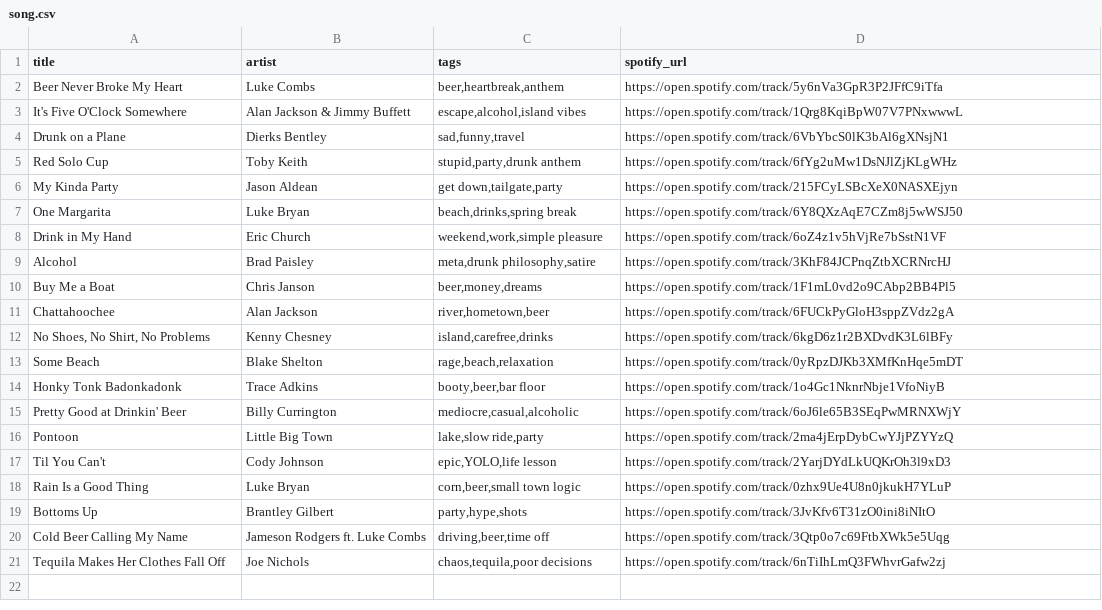
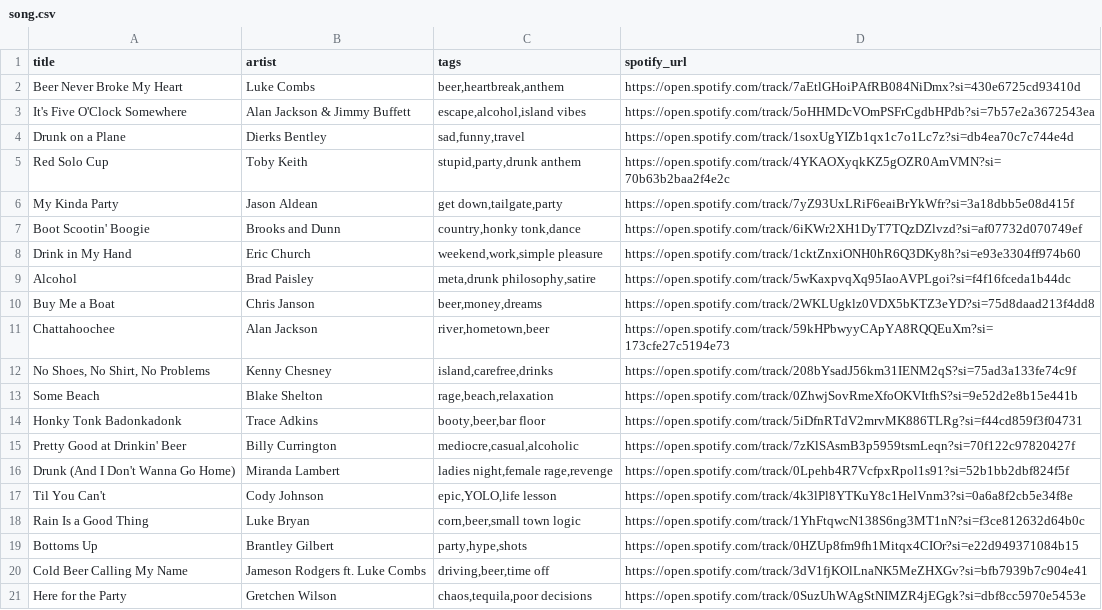
Before and after one commit to tsmith560/ml-lite, a CSV file: data/song.csv, drawn as a sheet.

Commit message:
Added working Spotify links to song.csv

```diff
--- a/data/song.csv
+++ b/data/song.csv
@@ -1,21 +1,21 @@
 title,artist,tags,spotify_url
-Beer Never Broke My Heart,Luke Combs,"beer,heartbreak,anthem",https://open.spotify.com/track/5y6nVa3GpR3P2JFfC9iTfa
-It's Five O'Clock Somewhere,Alan Jackson & Jimmy Buffett,"escape,alcohol,island vibes",https://open.spotify.com/track/1Qrg8KqiBpW07V7PNxwwwL
-Drunk on a Plane,Dierks Bentley,"sad,funny,travel",https://open.spotify.com/track/6VbYbcS0lK3bAl6gXNsjN1
-Red Solo Cup,Toby Keith,"stupid,party,drunk anthem",https://open.spotify.com/track/6fYg2uMw1DsNJlZjKLgWHz
-My Kinda Party,Jason Aldean,"get down,tailgate,party",https://open.spotify.com/track/215FCyLSBcXeX0NASXEjyn
-One Margarita,Luke Bryan,"beach,drinks,spring break",https://open.spotify.com/track/6Y8QXzAqE7CZm8j5wWSJ50
-Drink in My Hand,Eric Church,"weekend,work,simple pleasure",https://open.spotify.com/track/6oZ4z1v5hVjRe7bSstN1VF
-Alcohol,Brad Paisley,"meta,drunk philosophy,satire",https://open.spotify.com/track/3KhF84JCPnqZtbXCRNrcHJ
-Buy Me a Boat,Chris Janson,"beer,money,dreams",https://open.spotify.com/track/1F1mL0vd2o9CAbp2BB4Pl5
-Chattahoochee,Alan Jackson,"river,hometown,beer",https://open.spotify.com/track/6FUCkPyGloH3sppZVdz2gA
-"No Shoes, No Shirt, No Problems",Kenny Chesney,"island,carefree,drinks",https://open.spotify.com/track/6kgD6z1r2BXDvdK3L6lBFy
-Some Beach,Blake Shelton,"rage,beach,relaxation",https://open.spotify.com/track/0yRpzDJKb3XMfKnHqe5mDT
-Honky Tonk Badonkadonk,Trace Adkins,"booty,beer,bar floor",https://open.spotify.com/track/1o4Gc1NknrNbje1VfoNiyB
-Pretty Good at Drinkin' Beer,Billy Currington,"mediocre,casual,alcoholic",https://open.spotify.com/track/6oJ6le65B3SEqPwMRNXWjY
-Pontoon,Little Big Town,"lake,slow ride,party",https://open.spotify.com/track/2ma4jErpDybCwYJjPZYYzQ
-Til You Can't,Cody Johnson,"epic,YOLO,life lesson",https://open.spotify.com/track/2YarjDYdLkUQKrOh3l9xD3
-Rain Is a Good Thing,Luke Bryan,"corn,beer,small town logic",https://open.spotify.com/track/0zhx9Ue4U8n0jkukH7YLuP
-Bottoms Up,Brantley Gilbert,"party,hype,shots",https://open.spotify.com/track/3JvKfv6T31zO0ini8iNItO
-Cold Beer Calling My Name,Jameson Rodgers ft. Luke Combs,"driving,beer,time off",https://open.spotify.com/track/3Qtp0o7c69FtbXWk5e5Uqg
-Tequila Makes Her Clothes Fall Off,Joe Nichols,"chaos,tequila,poor decisions",https://open.spotify.com/track/6nTiIhLmQ3FWhvrGafw2zj
+Beer Never Broke My Heart,Luke Combs,"beer,heartbreak,anthem",https://open.spotify.com/track/7aEtlGHoiPAfRB084NiDmx?si=430e6725cd93410d
+It's Five O'Clock Somewhere,Alan Jackson & Jimmy Buffett,"escape,alcohol,island vibes",https://open.spotify.com/track/5oHHMDcVOmPSFrCgdbHPdb?si=7b57e2a3672543ea
+Drunk on a Plane,Dierks Bentley,"sad,funny,travel",https://open.spotify.com/track/1soxUgYIZb1qx1c7o1Lc7z?si=db4ea70c7c744e4d
+Red Solo Cup,Toby Keith,"stupid,party,drunk anthem",https://open.spotify.com/track/4YKAOXyqkKZ5gOZR0AmVMN?si=70b63b2baa2f4e2c
+My Kinda Party,Jason Aldean,"get down,tailgate,party",https://open.spotify.com/track/7yZ93UxLRiF6eaiBrYkWfr?si=3a18dbb5e08d415f
+Boot Scootin' Boogie,Brooks and Dunn,"country,honky tonk,dance",https://open.spotify.com/track/6iKWr2XH1DyT7TQzDZlvzd?si=af07732d070749ef
+Drink in My Hand,Eric Church,"weekend,work,simple pleasure",https://open.spotify.com/track/1cktZnxiONH0hR6Q3DKy8h?si=e93e3304ff974b60
+Alcohol,Brad Paisley,"meta,drunk philosophy,satire",https://open.spotify.com/track/5wKaxpvqXq95IaoAVPLgoi?si=f4f16fceda1b44dc
+Buy Me a Boat,Chris Janson,"beer,money,dreams",https://open.spotify.com/track/2WKLUgklz0VDX5bKTZ3eYD?si=75d8daad213f4dd8
+Chattahoochee,Alan Jackson,"river,hometown,beer",https://open.spotify.com/track/59kHPbwyyCApYA8RQQEuXm?si=173cfe27c5194e73
+"No Shoes, No Shirt, No Problems",Kenny Chesney,"island,carefree,drinks",https://open.spotify.com/track/208bYsadJ56km31IENM2qS?si=75ad3a133fe74c9f
+Some Beach,Blake Shelton,"rage,beach,relaxation",https://open.spotify.com/track/0ZhwjSovRmeXfoOKVItfhS?si=9e52d2e8b15e441b
+Honky Tonk Badonkadonk,Trace Adkins,"booty,beer,bar floor",https://open.spotify.com/track/5iDfnRTdV2mrvMK886TLRg?si=f44cd859f3f04731
+Pretty Good at Drinkin' Beer,Billy Currington,"mediocre,casual,alcoholic",https://open.spotify.com/track/7zKlSAsmB3p5959tsmLeqn?si=70f122c97820427f
+Drunk (And I Don't Wanna Go Home),Miranda Lambert,"ladies night,female rage,revenge",https://open.spotify.com/track/0Lpehb4R7VcfpxRpol1s91?si=52b1bb2dbf824f5f
+Til You Can't,Cody Johnson,"epic,YOLO,life lesson",https://open.spotify.com/track/4k3lPl8YTKuY8c1HelVnm3?si=0a6a8f2cb5e34f8e
+Rain Is a Good Thing,Luke Bryan,"corn,beer,small town logic",https://open.spotify.com/track/1YhFtqwcN138S6ng3MT1nN?si=f3ce812632d64b0c
+Bottoms Up,Brantley Gilbert,"party,hype,shots",https://open.spotify.com/track/0HZUp8fm9fh1Mitqx4CIOr?si=e22d949371084b15
+Cold Beer Calling My Name,Jameson Rodgers ft. Luke Combs,"driving,beer,time off",https://open.spotify.com/track/3dV1fjKOlLnaNK5MeZHXGv?si=bfb7939b7c904e41
+Here for the Party,Gretchen Wilson,"chaos,tequila,poor decisions",https://open.spotify.com/track/0SuzUhWAgStNIMZR4jEGgk?si=dbf8cc5970e5453e
```
Also changed, not shown: 4 other files.
